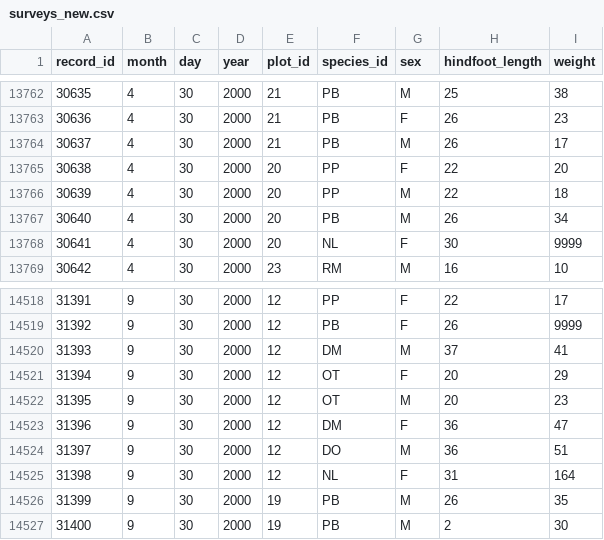
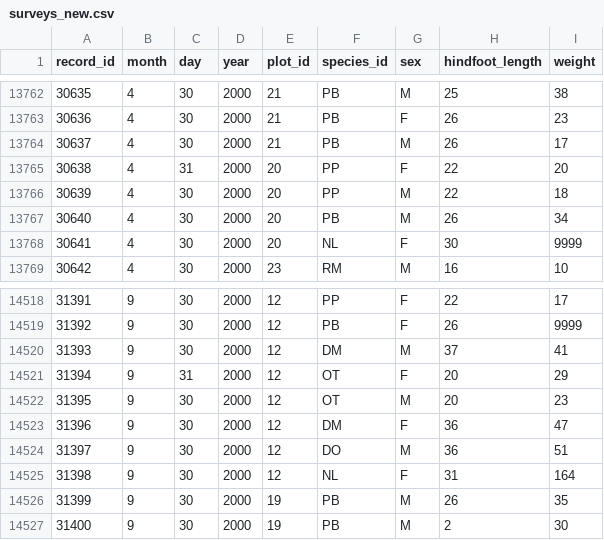
Before and after one commit to carpentries-incubator/R-ecology-lesson, a CSV file: episodes/data/raw/surveys_new.csv, drawn as a sheet; only a part is shown, gaps mark what is left out; the diff covers the shown part only.

```diff
--- a/episodes/data/raw/surveys_new.csv
+++ b/episodes/data/raw/surveys_new.csv
@@ -13764,3 +13764,3 @@ record_id,month,day,year,plot_id,species_id,sex,hindfoot_length,weight
 30637,4,30,2000,21,PB,M,26,17
-30638,4,30,2000,20,PP,F,22,20
+30638,4,31,2000,20,PP,F,22,20
 30639,4,30,2000,20,PP,M,22,18
@@ -14520,3 +14520,3 @@ record_id,month,day,year,plot_id,species_id,sex,hindfoot_length,weight
 31393,9,30,2000,12,DM,M,37,41
-31394,9,30,2000,12,OT,F,20,29
+31394,9,31,2000,12,OT,F,20,29
 31395,9,30,2000,12,OT,M,20,23
```
Also changed, not shown: 6 edited cells elsewhere in this file, 5 other files.
